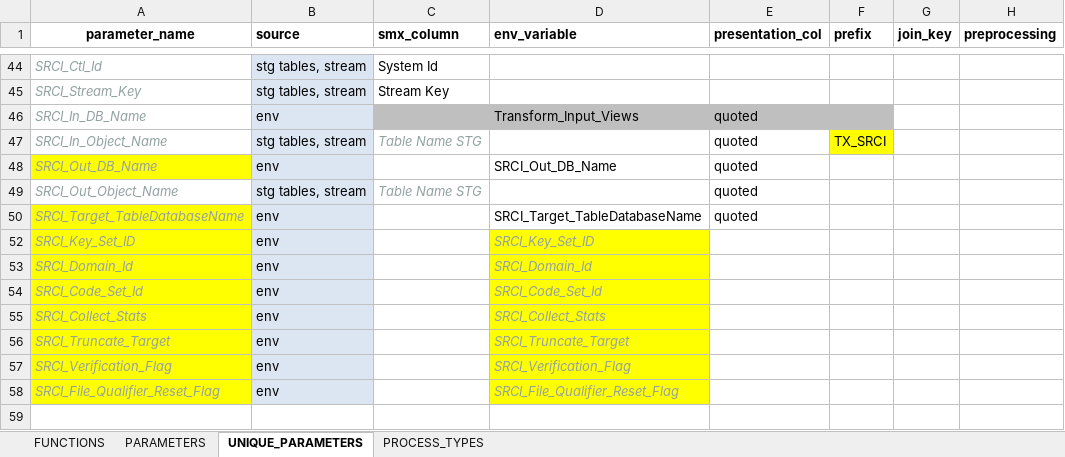
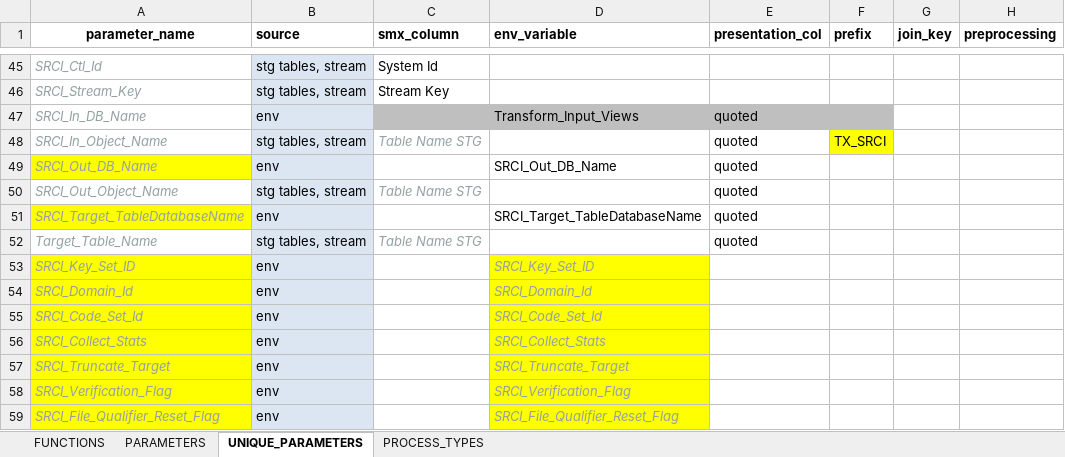
Before and after one commit to MohamedReda2342/ETL_Framework, an Excel workbook: schema_functions_MAPPED_script_V_7_1.xlsx, sheet UNIQUE_PARAMETERS, drawn as a sheet; only a part is shown, gaps mark what is left out; values as stored, in another font and other column widths than the file's, no borders; the diff covers the shown part only; the diff names each change by its address in the sheet, - before the commit and + after, or states it on an @@ line.

```diff
--- a/schema_functions_MAPPED_script_V_7_1.xlsx (sheet UNIQUE_PARAMETERS)
+++ b/schema_functions_MAPPED_script_V_7_1.xlsx (sheet UNIQUE_PARAMETERS)
@@ row 52 unhidden: Target_Table_Name | stg tables, stream | Table Name STG |  | quoted @@
```
Also changed, not shown: 1 added row and 62 hidden or unhidden rows elsewhere in this sheet, sheet PARAMETERS, hidden cells.
